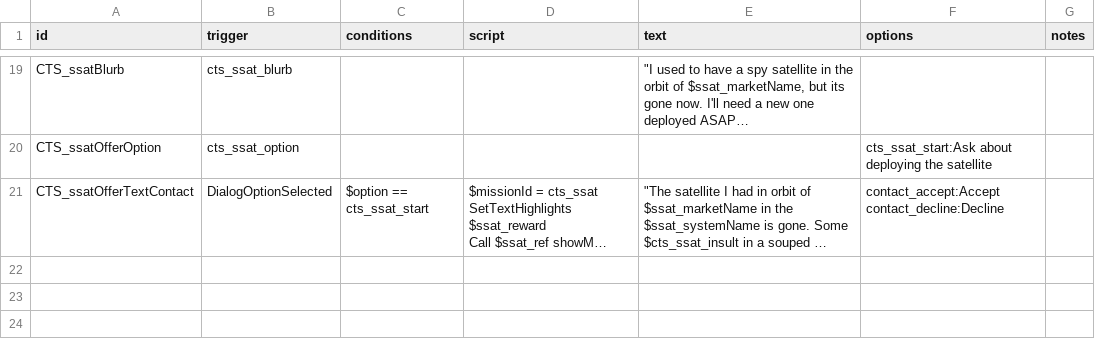
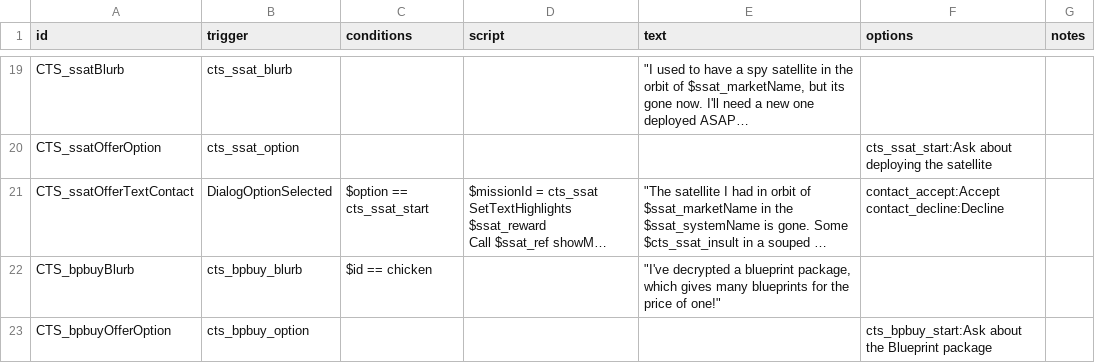
Before and after one commit to hamzah-hayat/ChickenTechShop, a CSV file: assets/data/campaign/rules.csv, drawn as a sheet; only a part is shown, gaps mark what is left out; long unchanged cells end in …; the diff covers the shown part only; the diff names each change by its address in the sheet, - before the commit and + after, or states it on an @@ line.

Commit message:
Add Blueprint package sale
also other minor text changes

```diff
--- a/assets/data/campaign/rules.csv
+++ b/assets/data/campaign/rules.csv
+row 22: CTS_bpbuyBlurb | cts_bpbuy_blurb | $id == chicken |  | "I've decrypted a blueprint package, which gives many blueprints for the price of one!"
+row 23: CTS_bpbuyOfferOption | cts_bpbuy_option |  |  |  | cts_bpbuy_start:Ask about the Blueprint package
```
Also changed, not shown: 2 added rows and 3 edited cells elsewhere in this file, assets/data/campaign/person_missions.csv, assets/data/campaign/submarkets.csv, 4 other files.
